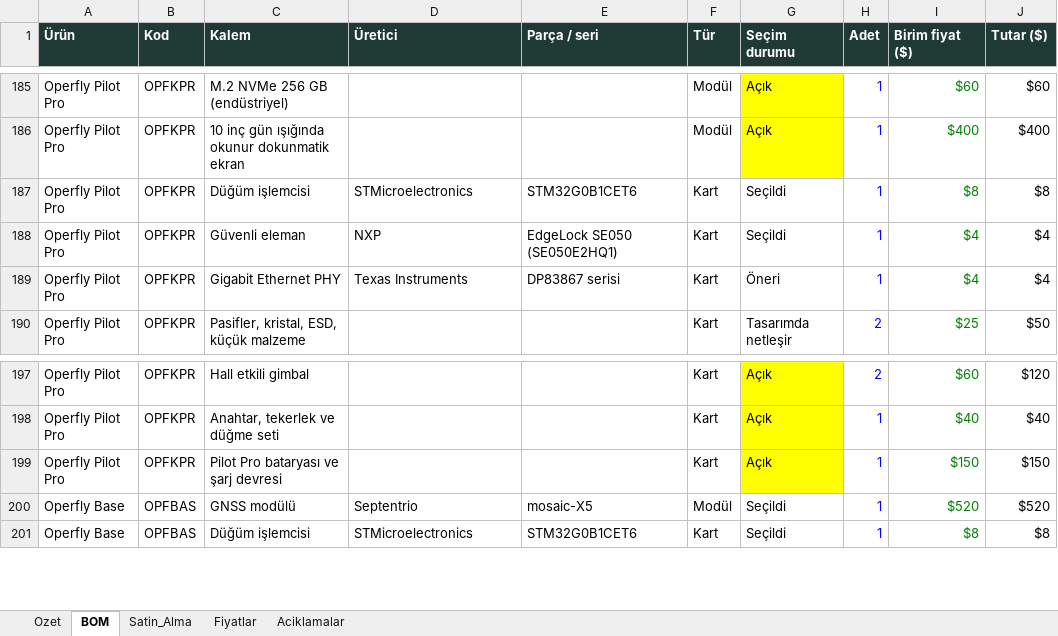
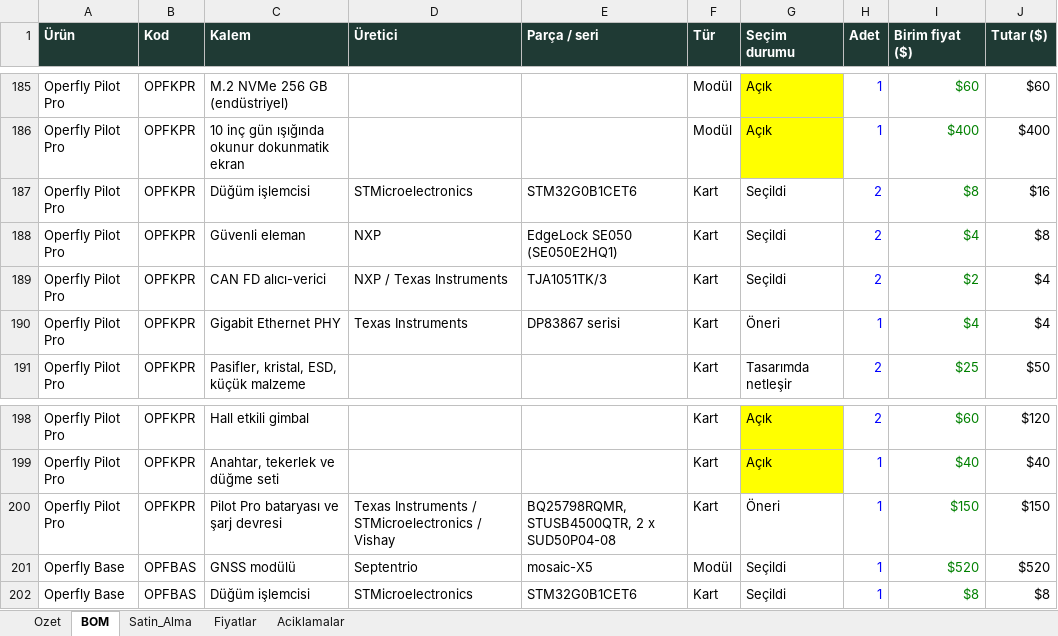
Before and after one commit to goktalay/Operfly, an Excel workbook: 13_DOKUMANTASYON/Operfly_BOM.xlsx, sheet BOM, drawn as a sheet; only a part is shown, gaps mark what is left out; values as stored, in another font and other column widths than the file's, no borders; addresses are those after the commit; the diff names each change by its address in the sheet, - before the commit and + after, or states it on an @@ line.

```diff
--- a/13_DOKUMANTASYON/Operfly_BOM.xlsx (sheet BOM)
+++ b/13_DOKUMANTASYON/Operfly_BOM.xlsx (sheet BOM)
-H187:H188 (Adet): 1
+H187:H188 (Adet): 2
-J187 (Tutar ($)): $8
+J187 (Tutar ($)): $16
-J188 (Tutar ($)): $4
+J188 (Tutar ($)): $8
+row 189: Operfly Pilot Pro | OPFKPR | CAN FD alıcı-verici | NXP / Texas Instruments | TJA1051TK/3 | Kart | Seçildi | 2 | $2 | $4
-D200 (Üretici): (empty)
+D200 (Üretici): Texas Instruments / STMicroelectronics / Vishay
-E200 (Parça / seri): (empty)
+E200 (Parça / seri): BQ25798RQMR, STUSB4500QTR, 2 x SUD50P04-08
-G200 (Seçim durumu): Açık
+G200 (Seçim durumu): Öneri
-G200 fill: #FFFF00
+G200 fill: none
```
Also changed, not shown: sheet Satin_Alma, sheet Ozet, sheet Fiyatlar, formulas that keep their value, 14 other files.
